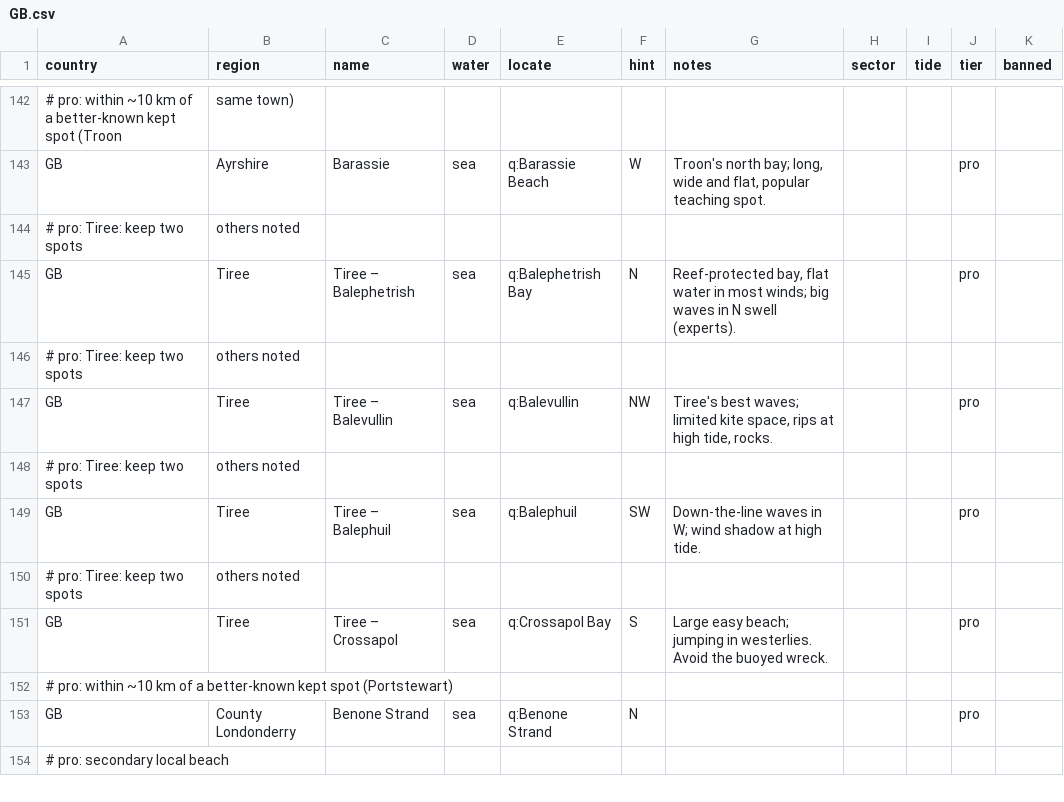
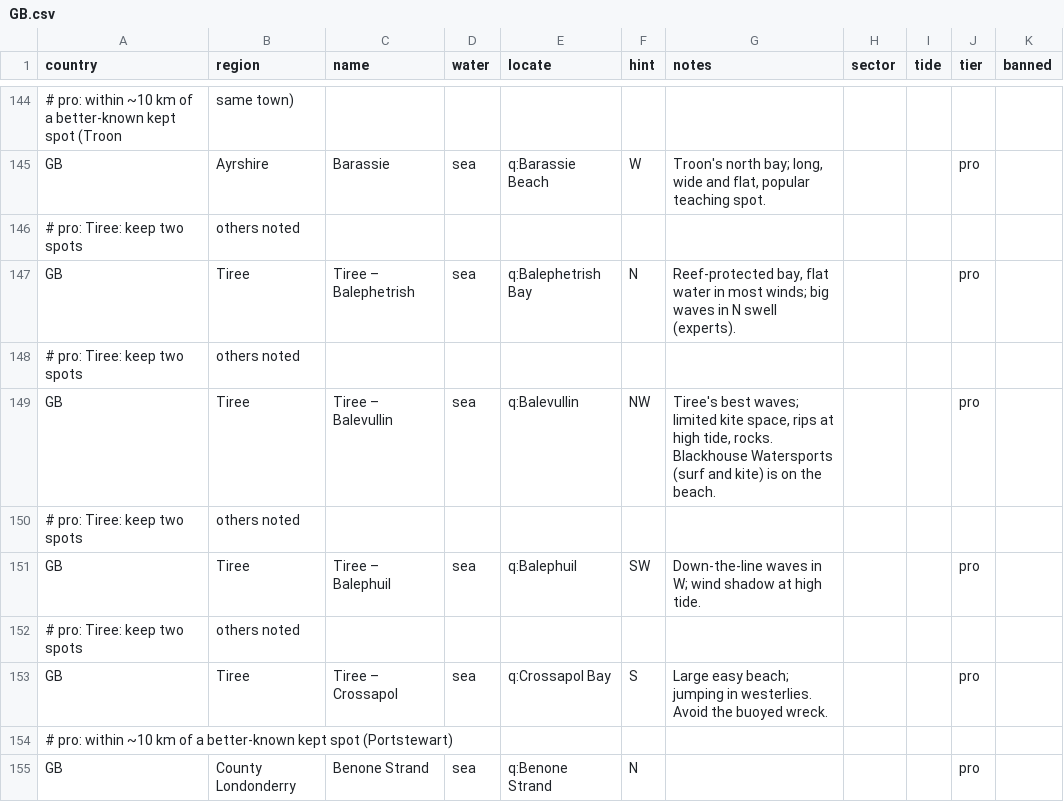
Before and after one commit to benjcvd/wheretokite, a CSV file: tools/spots/GB.csv, drawn as a sheet; only a part is shown, gaps mark what is left out; the shorter side is filled out with more unchanged rows; the diff covers the shown part only.

```diff
--- a/tools/spots/GB.csv
+++ b/tools/spots/GB.csv
@@ -146,3 +148,3 @@ GB,Tiree,Tiree – Balephetrish,sea,q:Balephetrish Bay,N,"Reef-protected bay, fl
 # pro: Tiree: keep two spots, others noted
-GB,Tiree,Tiree – Balevullin,sea,q:Balevullin,NW,"Tiree's best waves; limited kite space, rips at high tide, rocks.",,,pro,
+GB,Tiree,Tiree – Balevullin,sea,q:Balevullin,NW,"Tiree's best waves; limited kite space, rips at high tide, rocks. Blackhouse Watersports (surf and kite) is on the beach.",,,pro,
 # pro: Tiree: keep two spots, others noted
```
Also changed, not shown: 2 added rows and 12 edited cells elsewhere in this file, 2 other files.
